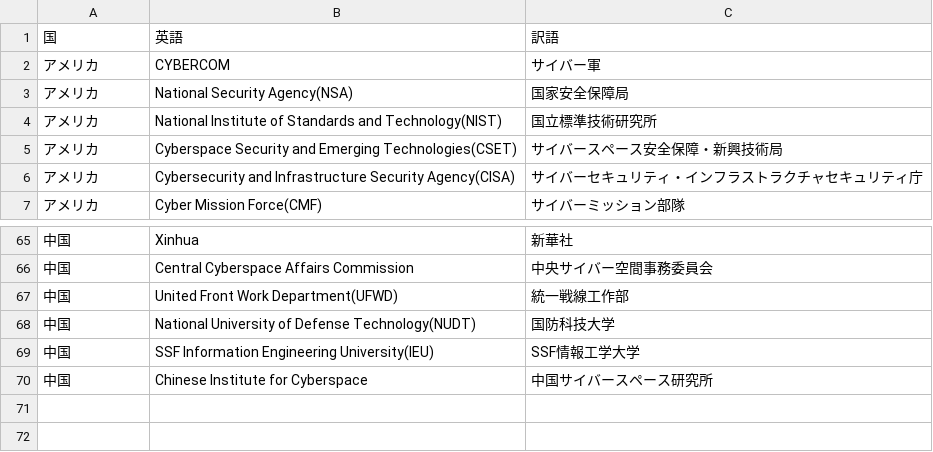
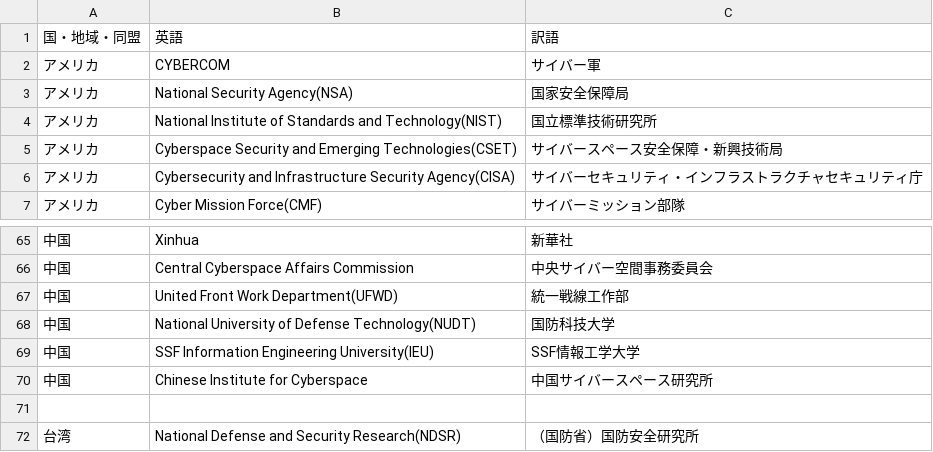
Before and after one commit to SaitoLab/security_words, a CSV file: security_org.csv, drawn as a sheet; only a part is shown, gaps mark what is left out; the diff names each change by its address in the sheet, - before the commit and + after, or states it on an @@ line.

Commit message:
台湾,National Defense and Security Research(NDSR),（国防省）国防安全研究所

```diff
--- a/security_org.csv
+++ b/security_org.csv
-A1: 国
+A1: 国・地域・同盟
+row 71: (empty)
+row 72: 台湾 | National Defense and Security Research(NDSR) | （国防省）国防安全研究所
```
